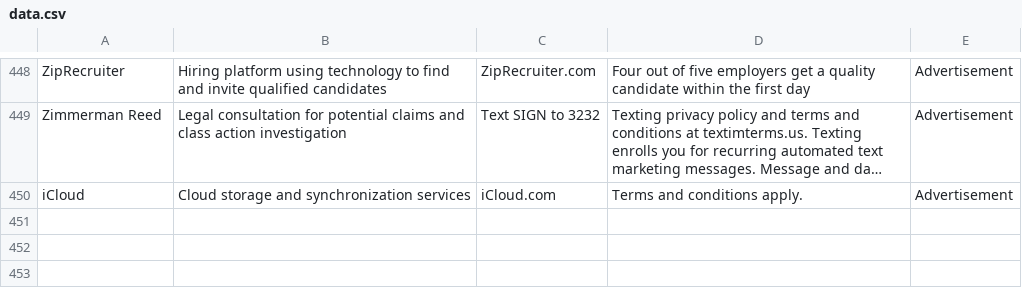
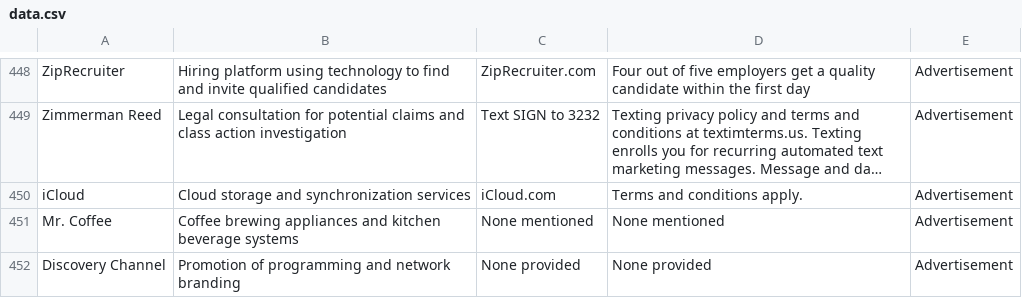
Before and after one commit to MATR-Technologies/ReplayAdsViewer, a CSV file: data.csv, drawn as a sheet; only a part is shown, gaps mark what is left out; long unchanged cells end in ….

Commit message:
Auto-update CSV data

```diff
--- a/data.csv
+++ b/data.csv
@@ -450 +450,3 @@
 "iCloud","Cloud storage and synchronization services","iCloud.com","Terms and conditions apply.","Advertisement"
+"Mr. Coffee","Coffee brewing appliances and kitchen beverage systems","None mentioned","None mentioned","Advertisement"
+"Discovery Channel","Promotion of programming and network branding","None provided","None provided","Advertisement"
```
